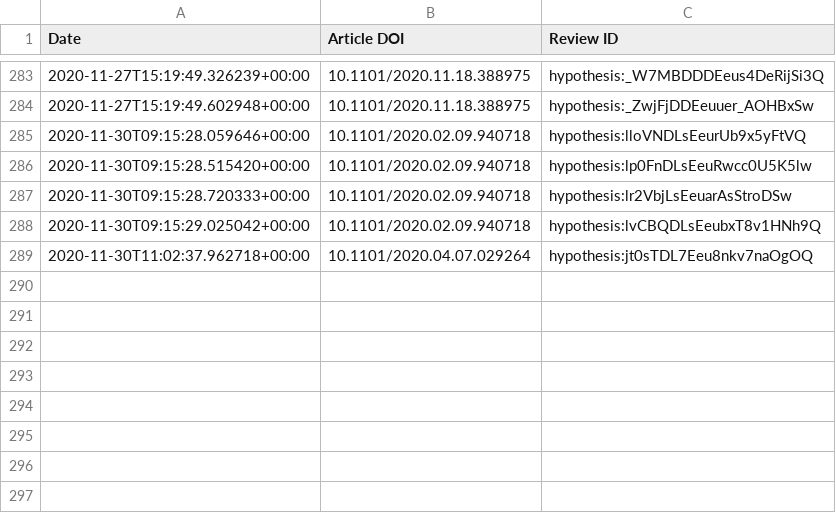
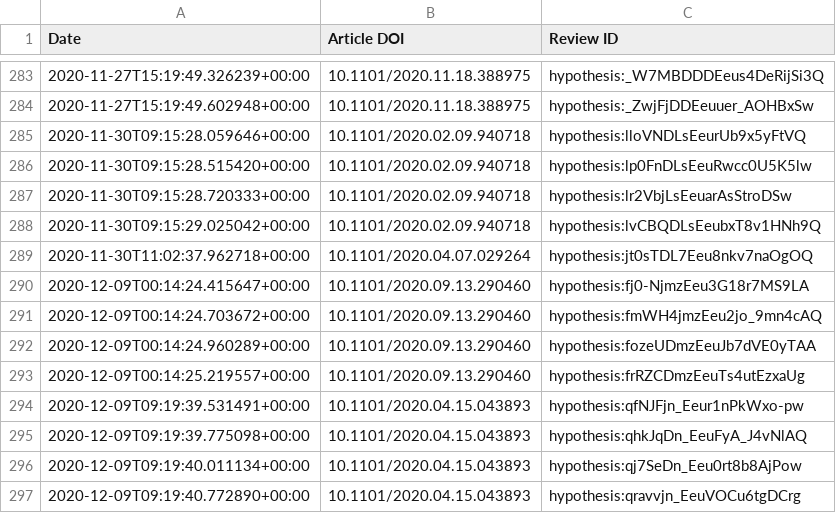
Before and after one commit to sciety/sciety, a CSV file: data/reviews/316db7d9-88cc-4c26-b386-f067e0f56334.csv, drawn as a sheet; only a part is shown, gaps mark what is left out; the diff names each change by its address in the sheet, - before the commit and + after, or states it on an @@ line.

```diff
--- a/data/reviews/316db7d9-88cc-4c26-b386-f067e0f56334.csv
+++ b/data/reviews/316db7d9-88cc-4c26-b386-f067e0f56334.csv
+row 290: 2020-12-09T00:14:24.415647+00:00 | 10.1101/2020.09.13.290460 | hypothesis:fj0-NjmzEeu3G18r7MS9LA
+row 291: 2020-12-09T00:14:24.703672+00:00 | 10.1101/2020.09.13.290460 | hypothesis:fmWH4jmzEeu2jo_9mn4cAQ
+row 292: 2020-12-09T00:14:24.960289+00:00 | 10.1101/2020.09.13.290460 | hypothesis:fozeUDmzEeuJb7dVE0yTAA
+row 293: 2020-12-09T00:14:25.219557+00:00 | 10.1101/2020.09.13.290460 | hypothesis:frRZCDmzEeuTs4utEzxaUg
+row 294: 2020-12-09T09:19:39.531491+00:00 | 10.1101/2020.04.15.043893 | hypothesis:qfNJFjn_Eeur1nPkWxo-pw
+row 295: 2020-12-09T09:19:39.775098+00:00 | 10.1101/2020.04.15.043893 | hypothesis:qhkJqDn_EeuFyA_J4vNlAQ
+row 296: 2020-12-09T09:19:40.011134+00:00 | 10.1101/2020.04.15.043893 | hypothesis:qj7SeDn_Eeu0rt8b8AjPow
+row 297: 2020-12-09T09:19:40.772890+00:00 | 10.1101/2020.04.15.043893 | hypothesis:qravvjn_EeuVOCu6tgDCrg
```
Also changed, not shown: data/reviews/b560187e-f2fb-4ff9-a861-a204f3fc0fb0.csv.
